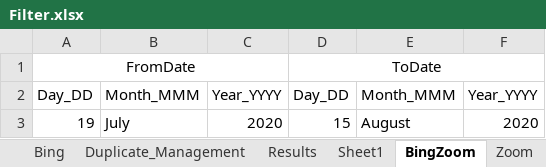
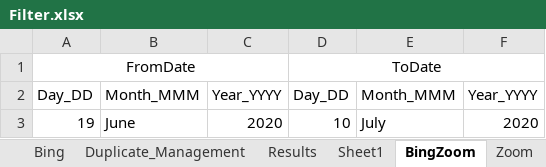
Before and after one commit to DAC-Projects/DACAutomation, an Excel workbook: data/Filter.xlsx, sheet BingZoom, drawn as a sheet; values as stored, in another font and other column widths than the file's, no borders; the diff names each change by its address in the sheet, - before the commit and + after, or states it on an @@ line.

```diff
--- a/data/Filter.xlsx (sheet BingZoom)
+++ b/data/Filter.xlsx (sheet BingZoom)
-B3: July
+B3: June
-D3: 15
+D3: 10
-E3: August
+E3: July
```
Also changed, not shown: sheet Bing, sheet TPSEE, data/Reviews.xlsx, 7 other files.
